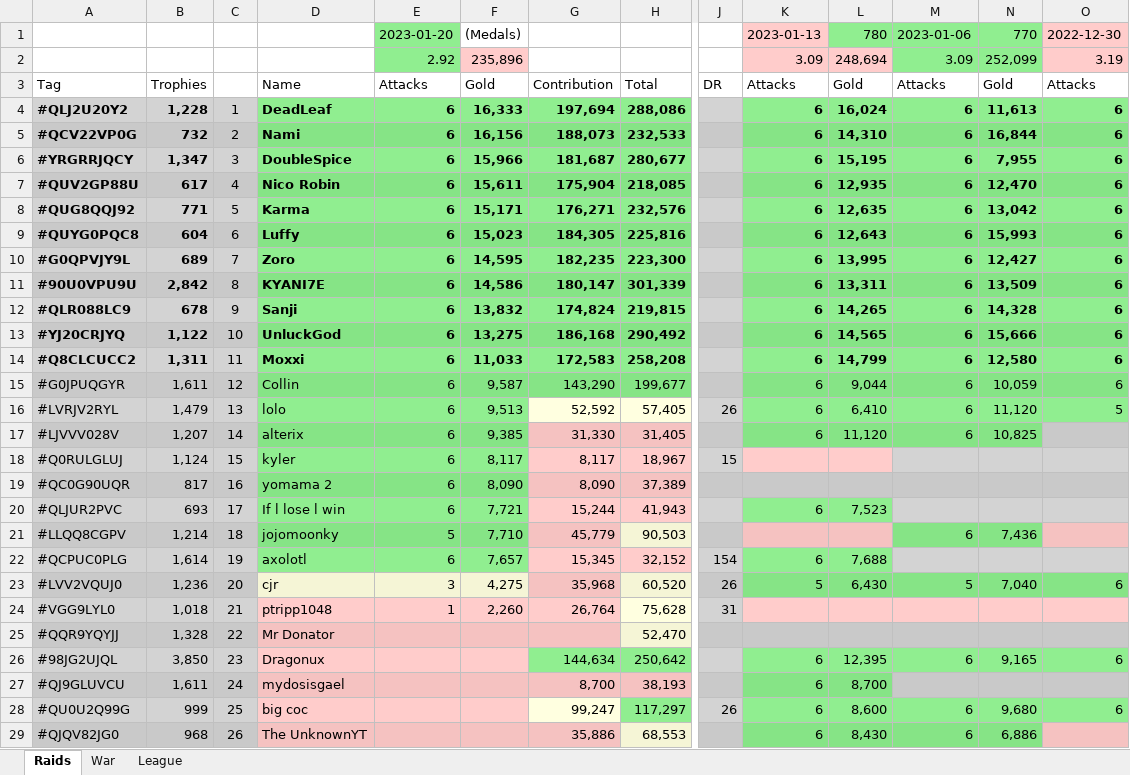
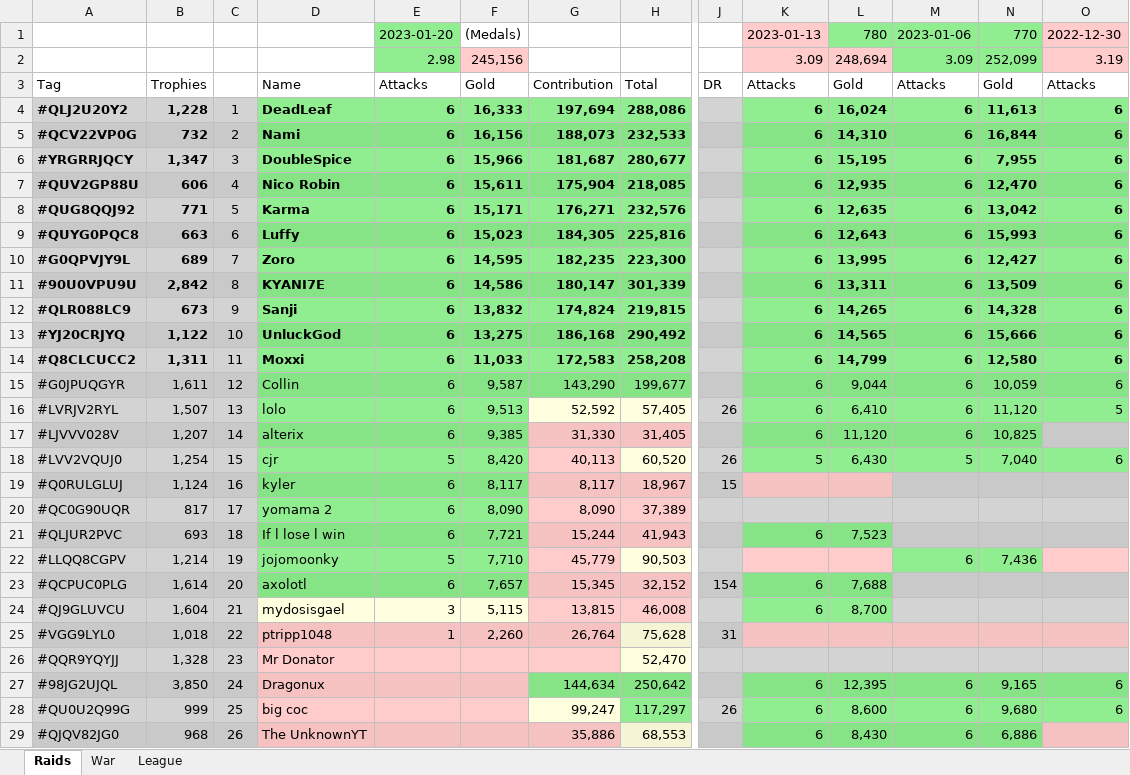
Before and after one commit to KYANI7E/Clans, an Excel workbook: Clash.xlsx, sheet Raids, drawn as a sheet; only a part is shown, gaps mark what is left out; values as stored, in another font and other column widths than the file's, no borders; removed rows and columns are numbered as before the commit, all else as after; rows hold the shown columns only; the diff covers the shown part only; the diff names each change by its address in the sheet, - before the commit and + after, or states it on an @@ line.

Commit message:
updating the clash file from bat manual run

```diff
--- a/Clash.xlsx (sheet Raids)
+++ b/Clash.xlsx (sheet Raids)
-E2: 2.92
+E2: 2.98
-F2: 235,896
+F2: 245,156
-B7: 617
+B7: 606
-B9: 604
+B9: 663
-B12: 678
+B12: 673
-B16: 1,479
+B16: 1,507
+row 18: #LVV2VQUJ0 | 1,254 | 15 | cjr | 5 | 8,420 | 40,113 | 60,520 | 26 | 5 | 6,430 | 5 | 7,040 | 6
-C19: 15
+C19: 16
-C20: 16
+C20: 17
-C21: 17
+C21: 18
-C22: 18
+C22: 19
-C23: 19
+C23: 20
-row 23: #LVV2VQUJ0 | 1,236 | 20 | cjr | 3 | 4,275 | 35,968 | 60,520 | 26 | 5 | 6,430 | 5 | 7,040 | 6
+row 24: #QJ9GLUVCU | 1,604 | 21 | mydosisgael | 3 | 5,115 | 13,815 | 46,008 |  | 6 | 8,700
-C25: 21
+C25: 22
-C26: 22
+C26: 23
-C27: 23
+C27: 24
-row 27: #QJ9GLUVCU | 1,611 | 24 | mydosisgael |  |  | 8,700 | 38,193 |  | 6 | 8,700
```
Also changed, not shown: 2 edited cells elsewhere in this sheet.
